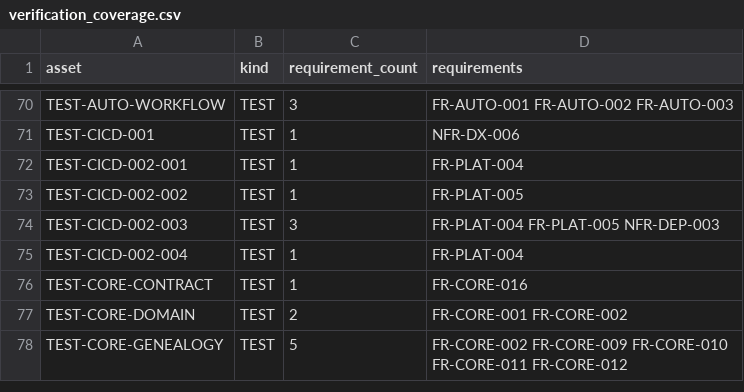
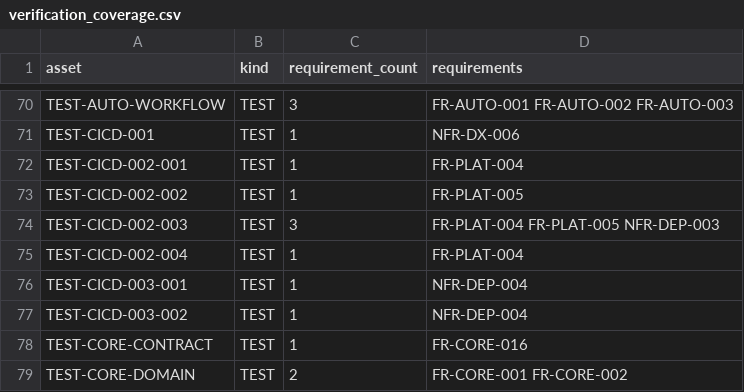
Before and after one commit to Asperant/critical-aerospace-manufacturing, a CSV file: traceability/generated/verification_coverage.csv, drawn as a sheet; only a part is shown, gaps mark what is left out; the shorter side is filled out with more unchanged rows; the diff names each change by its address in the sheet, - before the commit and + after, or states it on an @@ line.

```diff
--- a/traceability/generated/verification_coverage.csv
+++ b/traceability/generated/verification_coverage.csv
+row 76: TEST-CICD-003-001 | TEST | 1 | NFR-DEP-004
+row 77: TEST-CICD-003-002 | TEST | 1 | NFR-DEP-004
```
Also changed, not shown: traceability/generated/requirements.csv, 19 other files.
